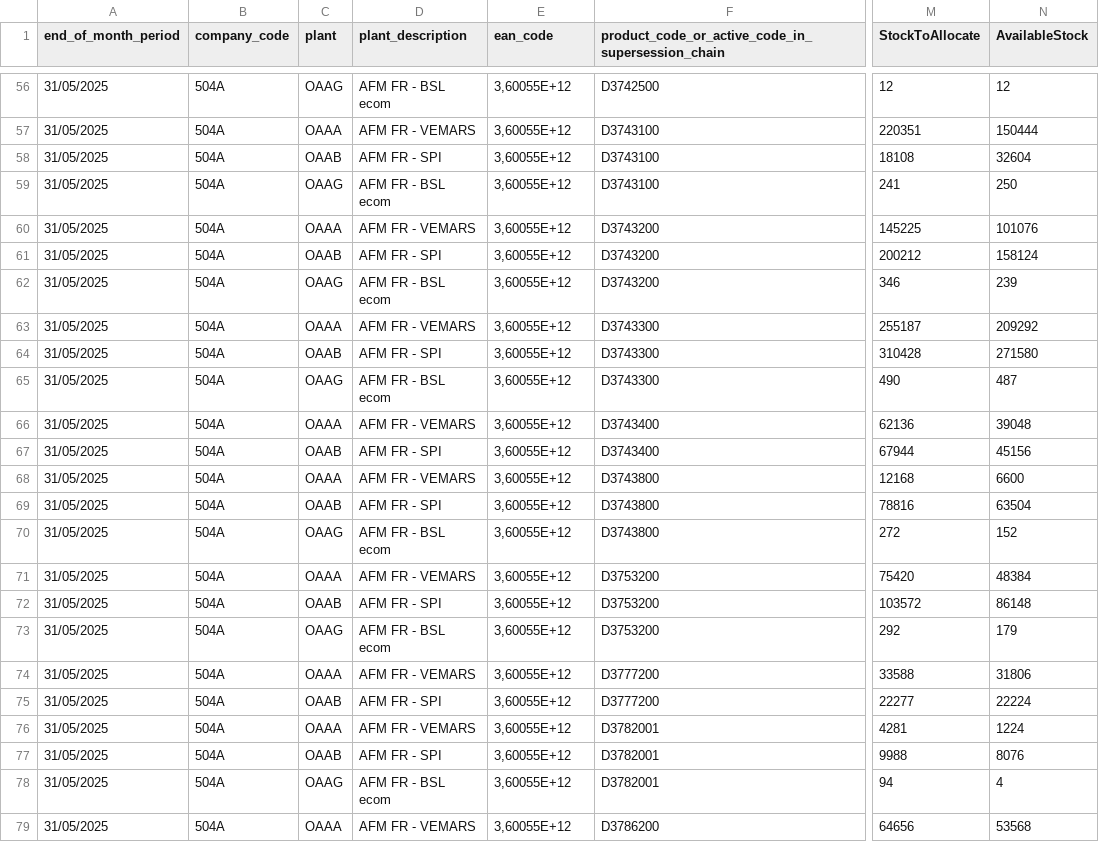
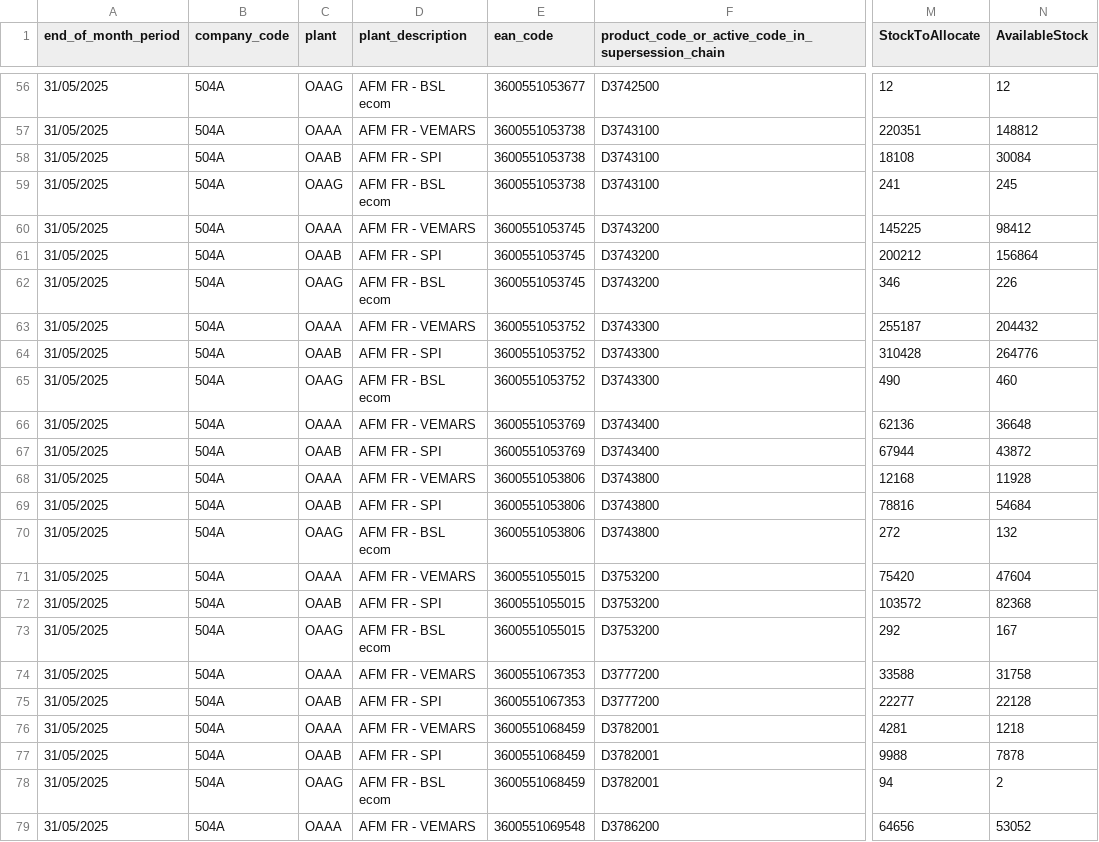
Before and after one commit to NilsLevillain/NoWasteAllocationTool, a CSV file: data/InputData/bad_stock_inventory.csv, drawn as a sheet; only a part is shown, gaps mark what is left out; the diff covers the shown part only; the diff names each change by its address in the sheet, - before the commit and + after, or states it on an @@ line.

```diff
--- a/data/InputData/bad_stock_inventory.csv
+++ b/data/InputData/bad_stock_inventory.csv
-E56 (ean_code): 3,60055E+12
+E56 (ean_code): 3600551053677
-E57:E59 (ean_code): 3,60055E+12
+E57:E59 (ean_code): 3600551053738
-N57 (AvailableStock): 150444
+N57 (AvailableStock): 148812
-N58 (AvailableStock): 32604
+N58 (AvailableStock): 30084
-N59 (AvailableStock): 250
+N59 (AvailableStock): 245
-E60:E62 (ean_code): 3,60055E+12
+E60:E62 (ean_code): 3600551053745
-N60 (AvailableStock): 101076
+N60 (AvailableStock): 98412
-N61 (AvailableStock): 158124
+N61 (AvailableStock): 156864
-N62 (AvailableStock): 239
+N62 (AvailableStock): 226
-E63:E65 (ean_code): 3,60055E+12
+E63:E65 (ean_code): 3600551053752
-N63 (AvailableStock): 209292
+N63 (AvailableStock): 204432
-N64 (AvailableStock): 271580
+N64 (AvailableStock): 264776
-N65 (AvailableStock): 487
+N65 (AvailableStock): 460
-E66:E67 (ean_code): 3,60055E+12
+E66:E67 (ean_code): 3600551053769
-N66 (AvailableStock): 39048
+N66 (AvailableStock): 36648
-N67 (AvailableStock): 45156
+N67 (AvailableStock): 43872
-E68:E70 (ean_code): 3,60055E+12
+E68:E70 (ean_code): 3600551053806
-N68 (AvailableStock): 6600
+N68 (AvailableStock): 11928
-N69 (AvailableStock): 63504
+N69 (AvailableStock): 54684
-N70 (AvailableStock): 152
+N70 (AvailableStock): 132
-E71:E73 (ean_code): 3,60055E+12
+E71:E73 (ean_code): 3600551055015
-N71 (AvailableStock): 48384
+N71 (AvailableStock): 47604
-N72 (AvailableStock): 86148
+N72 (AvailableStock): 82368
-N73 (AvailableStock): 179
+N73 (AvailableStock): 167
-E74:E75 (ean_code): 3,60055E+12
+E74:E75 (ean_code): 3600551067353
-N74 (AvailableStock): 31806
+N74 (AvailableStock): 31758
-N75 (AvailableStock): 22224
+N75 (AvailableStock): 22128
-E76:E78 (ean_code): 3,60055E+12
+E76:E78 (ean_code): 3600551068459
-N76 (AvailableStock): 1224
+N76 (AvailableStock): 1218
-N77 (AvailableStock): 8076
+N77 (AvailableStock): 7878
-N78 (AvailableStock): 4
+N78 (AvailableStock): 2
-E79 (ean_code): 3,60055E+12
+E79 (ean_code): 3600551069548
-N79 (AvailableStock): 53568
+N79 (AvailableStock): 53052
```
Also changed, not shown: 131 edited cells elsewhere in this file, 3 other files.
